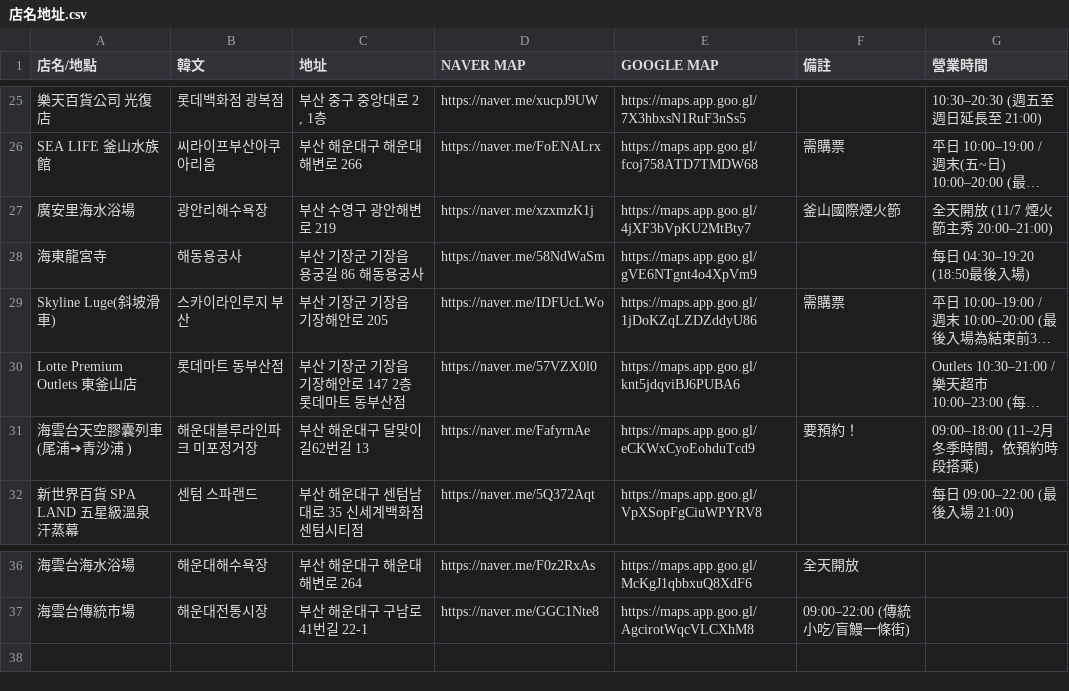
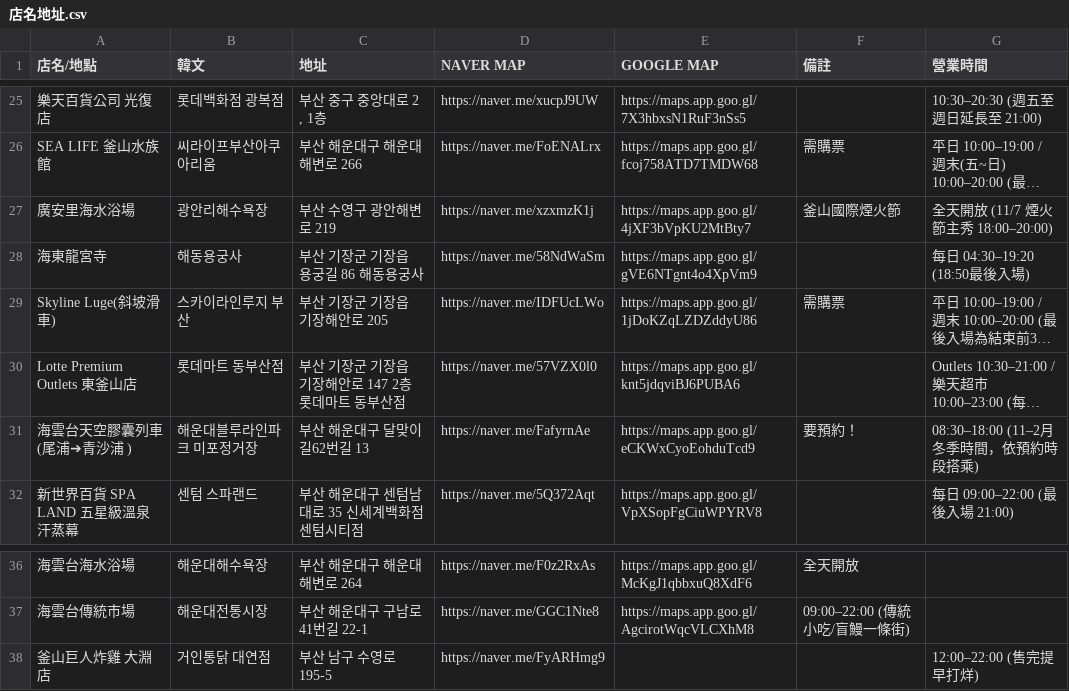
Before and after one commit to wilsonYM/busan-trip-2026, a CSV file: 店名地址.csv, drawn as a sheet; only a part is shown, gaps mark what is left out; long unchanged cells end in …; the diff names each change by its address in the sheet, - before the commit and + after, or states it on an @@ line.

```diff
--- a/店名地址.csv
+++ b/店名地址.csv
-G27 (營業時間): 全天開放 (11/7 煙火節主秀 20:00–21:00)
+G27 (營業時間): 全天開放 (11/7 煙火節主秀 18:00–20:00)
-G31 (營業時間): 09:00–18:00 (11–2月冬季時間，依預約時段搭乘)
+G31 (營業時間): 08:30–18:00 (11–2月冬季時間，依預約時段搭乘)
+row 38: 釜山巨人炸雞 大淵店 | 거인통닭 대연점 | 부산 남구 수영로 195-5 | https://naver.me/FyARHmg9 |  |  | 12:00–22:00 (售完提早打烊)
```
Also changed, not shown: 1 other file.
